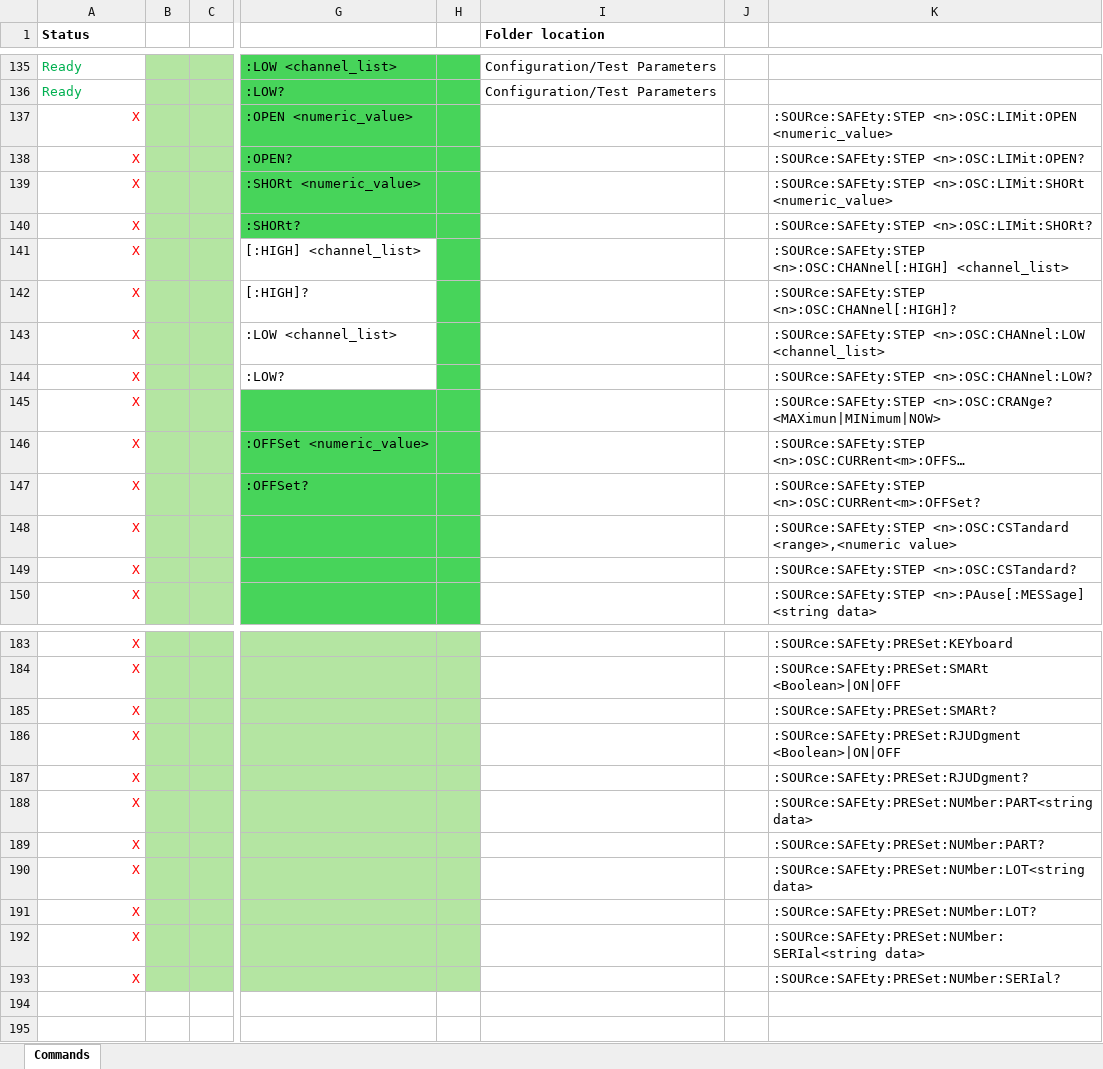
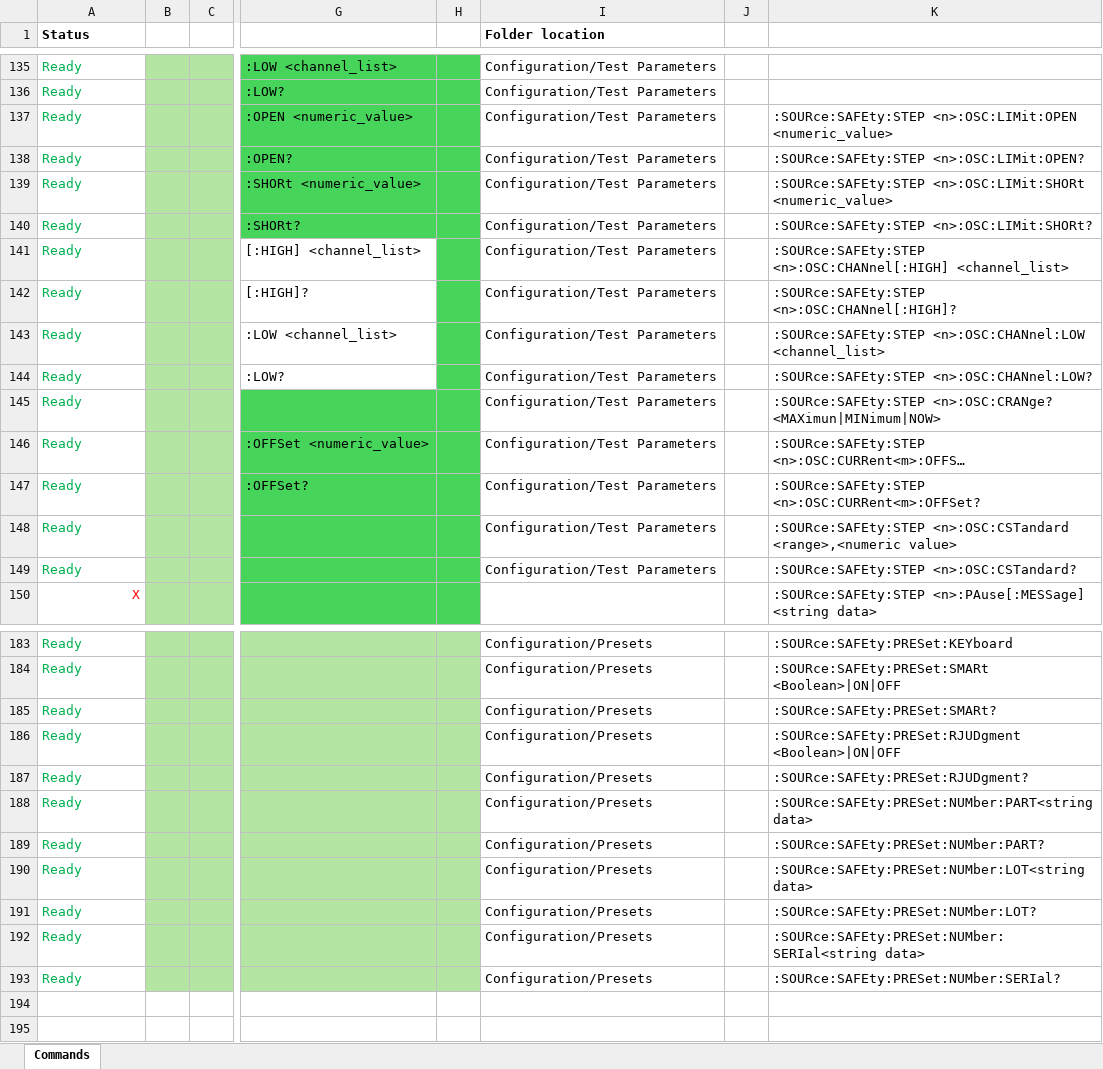
Before and after one commit to rnt-code/CHROMA-1905X-series-Driver, an Excel workbook: Chroma 19052 SCPI Commands.xlsx, sheet Commands, drawn as a sheet; only a part is shown, gaps mark what is left out; long unchanged cells end in …; values as stored, in another font and other column widths than the file's, no borders; the diff covers the shown part only; the diff names each change by its address in the sheet, - before the commit and + after, or states it on an @@ line.

```diff
--- a/Chroma 19052 SCPI Commands.xlsx (sheet Commands)
+++ b/Chroma 19052 SCPI Commands.xlsx (sheet Commands)
-A137:A149 (Status): X
+A137:A149 (Status): Ready
@@ A137:A149 text colour: #FF0000 → #00B050, alignment: right → left @@
-I137:I149 (Folder location): (empty)
+I137:I149 (Folder location): Configuration/Test Parameters
-A183:A193 (Status): X
+A183:A193 (Status): Ready
@@ A183:A193 text colour: #FF0000 → #00B050, alignment: right → left @@
-I183:I193 (Folder location): (empty)
+I183:I193 (Folder location): Configuration/Presets
```
Also changed, not shown: 54 edited cells and cell formats elsewhere in this sheet, 50 other files.
